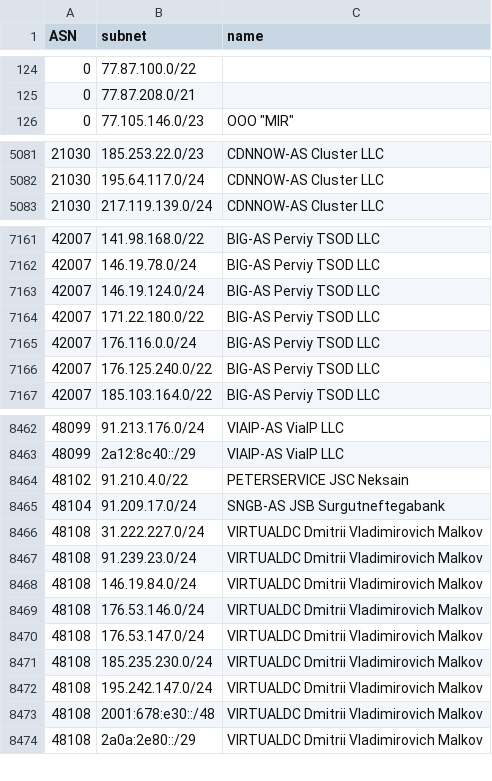
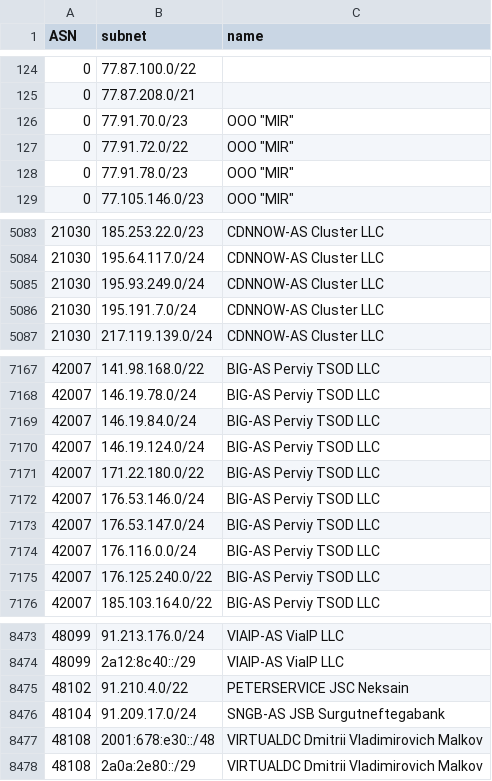
Before and after one commit to esergion/subnets-fetcher, a CSV file: countries/ru/subnets.csv, drawn as a sheet; only a part is shown, gaps mark what is left out; removed rows and columns are numbered as before the commit, all else as after; the diff covers the shown part only; the diff names each change by its address in the sheet, - before the commit and + after, or states it on an @@ line.

```diff
--- a/countries/ru/subnets.csv
+++ b/countries/ru/subnets.csv
+row 126: 0 | 77.91.70.0/23 | OOO "MIR"
+row 127: 0 | 77.91.72.0/22 | OOO "MIR"
+row 128: 0 | 77.91.78.0/23 | OOO "MIR"
+row 5085: 21030 | 195.93.249.0/24 | CDNNOW-AS Cluster LLC
+row 5086: 21030 | 195.191.7.0/24 | CDNNOW-AS Cluster LLC
+row 7169: 42007 | 146.19.84.0/24 | BIG-AS Perviy TSOD LLC
+row 7172: 42007 | 176.53.146.0/24 | BIG-AS Perviy TSOD LLC
+row 7173: 42007 | 176.53.147.0/24 | BIG-AS Perviy TSOD LLC
-row 8466: 48108 | 31.222.227.0/24 | VIRTUALDC Dmitrii Vladimirovich Malkov
-row 8467: 48108 | 91.239.23.0/24 | VIRTUALDC Dmitrii Vladimirovich Malkov
-row 8468: 48108 | 146.19.84.0/24 | VIRTUALDC Dmitrii Vladimirovich Malkov
-row 8469: 48108 | 176.53.146.0/24 | VIRTUALDC Dmitrii Vladimirovich Malkov
-row 8470: 48108 | 176.53.147.0/24 | VIRTUALDC Dmitrii Vladimirovich Malkov
-row 8471: 48108 | 185.235.230.0/24 | VIRTUALDC Dmitrii Vladimirovich Malkov
-row 8472: 48108 | 195.242.147.0/24 | VIRTUALDC Dmitrii Vladimirovich Malkov
```
Also changed, not shown: 7 added rows, 1 removed row and 3 edited cells elsewhere in this file, 1 other file.
